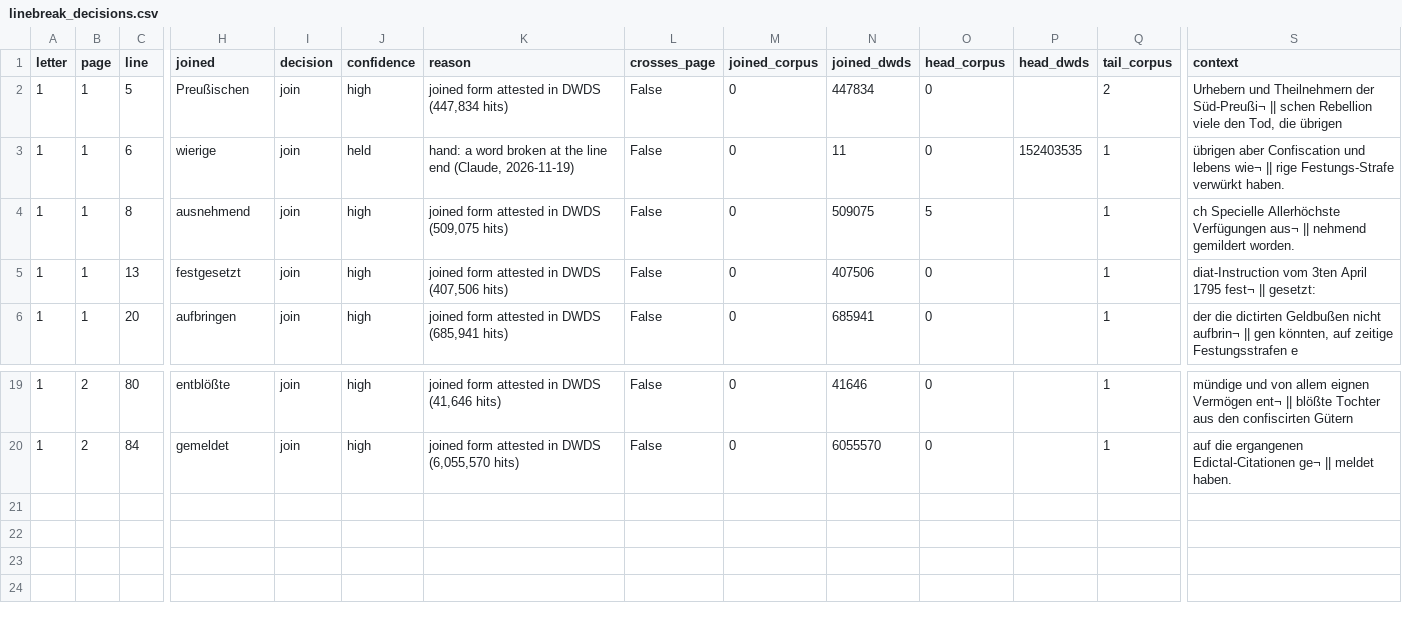
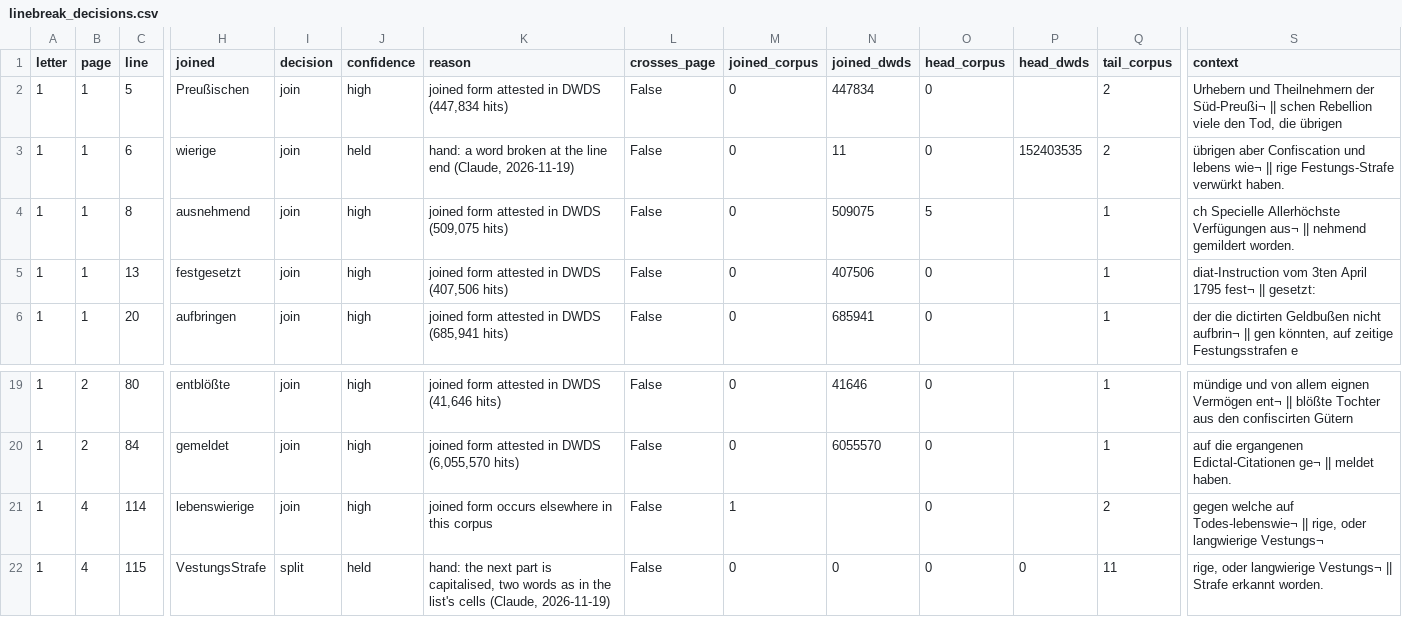
Before and after one commit to takaji10/triebenfeld-letters, a CSV file: units/ihagrrep7cnr3067/linebreak_decisions.csv, drawn as a sheet; only a part is shown, gaps mark what is left out; rows hold the shown columns only; the diff names each change by its address in the sheet, - before the commit and + after, or states it on an @@ line.

```diff
--- a/units/ihagrrep7cnr3067/linebreak_decisions.csv
+++ b/units/ihagrrep7cnr3067/linebreak_decisions.csv
-Q3 (tail_corpus): 1
+Q3 (tail_corpus): 2
+row 21: 1 | 4 | 114 | lebenswierige | join | high | joined form occurs elsewhere in this corpus | False | 1 |  | 0 |  | 2 | gegen welche auf Todes-lebenswie¬ || rige, oder langwierige Vestungs¬
+row 22: 1 | 4 | 115 | VestungsStrafe | split | held | hand: the next part is capitalised, two words as in the list's cells (Claude, 2026-11-19) | False | 0 | 0 | 0 | 0 | 11 | rige, oder langwierige Vestungs¬ || Strafe erkannt worden.
```
Also changed, not shown: dataset/units/ihagrrep7cnr3067/letters.csv, dataset/units/ihagrrep7cnr3067/pages.csv, 30 other files.
